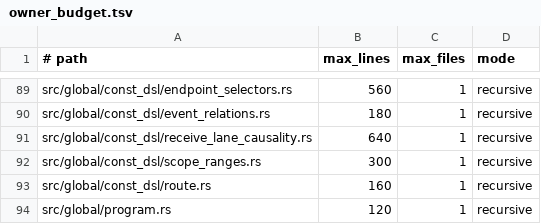
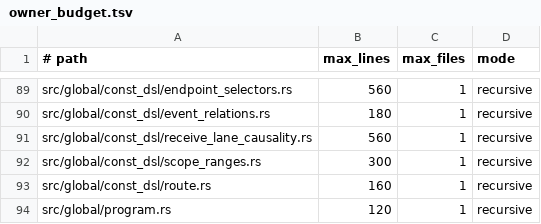
Before and after one commit to hibanaworks/hibana, a TSV file: .github/maintainability/owner_budget.tsv, drawn as a sheet; only a part is shown, gaps mark what is left out.

```diff
--- a/.github/maintainability/owner_budget.tsv
+++ b/.github/maintainability/owner_budget.tsv
@@ -90,3 +90,3 @@ src/global/const_dsl/endpoint_selectors.rs	560	1	recursive
 src/global/const_dsl/event_relations.rs	180	1	recursive
-src/global/const_dsl/receive_lane_causality.rs	640	1	recursive
+src/global/const_dsl/receive_lane_causality.rs	560	1	recursive
 src/global/const_dsl/scope_ranges.rs	300	1	recursive
```
Also changed, not shown: .github/measurement_snapshots/hibana-compile-pressure-budget.tsv, 14 other files.
